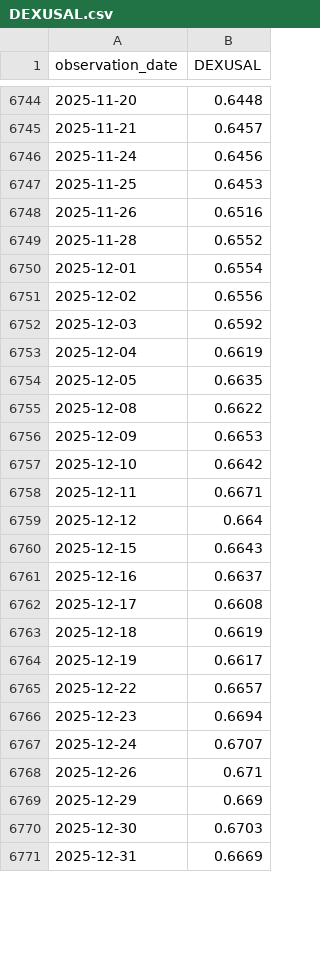
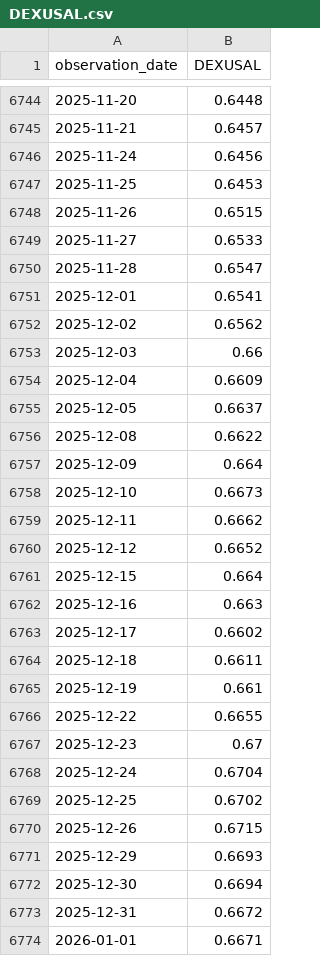
Before and after one commit to tblackfd/cvx-price, a CSV file: DEXUSAL.csv, drawn as a sheet; only a part is shown, gaps mark what is left out; the diff covers the shown part only.

```diff
--- a/DEXUSAL.csv
+++ b/DEXUSAL.csv
@@ -6747,25 +6747,28 @@ observation_date,DEXUSAL
 2025-11-25,0.6453
-2025-11-26,0.6516
-2025-11-28,0.6552
-2025-12-01,0.6554
-2025-12-02,0.6556
-2025-12-03,0.6592
-2025-12-04,0.6619
-2025-12-05,0.6635
+2025-11-26,0.6515
+2025-11-27,0.6533
+2025-11-28,0.6547
+2025-12-01,0.6541
+2025-12-02,0.6562
+2025-12-03,0.66
+2025-12-04,0.6609
+2025-12-05,0.6637
 2025-12-08,0.6622
-2025-12-09,0.6653
-2025-12-10,0.6642
-2025-12-11,0.6671
-2025-12-12,0.664
-2025-12-15,0.6643
-2025-12-16,0.6637
-2025-12-17,0.6608
-2025-12-18,0.6619
-2025-12-19,0.6617
-2025-12-22,0.6657
-2025-12-23,0.6694
-2025-12-24,0.6707
-2025-12-26,0.671
-2025-12-29,0.669
-2025-12-30,0.6703
-2025-12-31,0.6669
+2025-12-09,0.664
+2025-12-10,0.6673
+2025-12-11,0.6662
+2025-12-12,0.6652
+2025-12-15,0.664
+2025-12-16,0.663
+2025-12-17,0.6602
+2025-12-18,0.6611
+2025-12-19,0.661
+2025-12-22,0.6655
+2025-12-23,0.67
+2025-12-24,0.6704
+2025-12-25,0.6702
+2025-12-26,0.6715
+2025-12-29,0.6693
+2025-12-30,0.6694
+2025-12-31,0.6672
+2026-01-01,0.6671
```
Also changed, not shown: 4 added rows and 68 edited cells elsewhere in this file, 2 other files.
